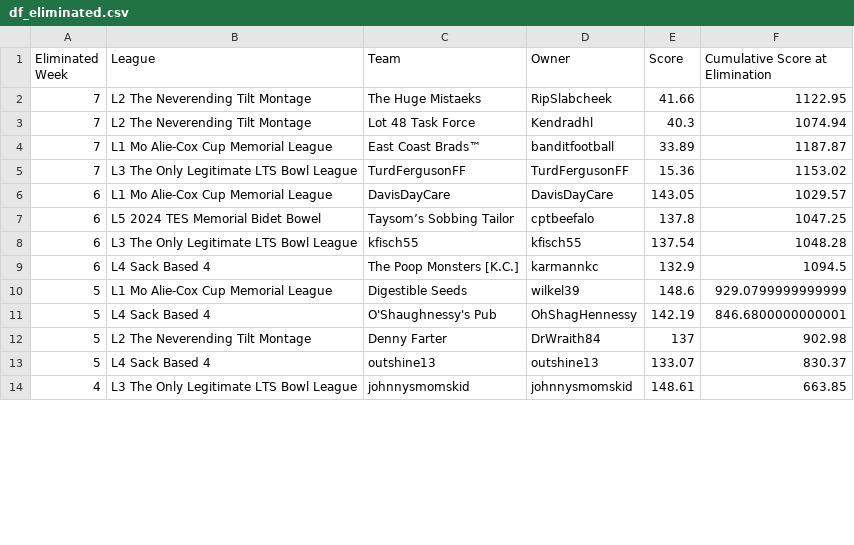
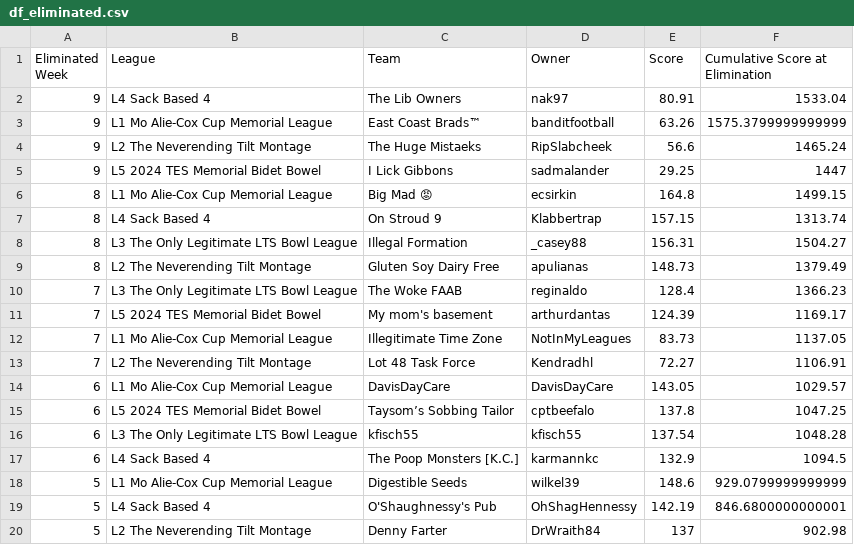
Before and after one commit to matthewdwood82/LTS-Bowl-2024, a CSV file: dat/df_eliminated.csv, drawn as a sheet; only a part is shown; the shorter side is filled out with more unchanged rows; removed rows and columns are numbered as before the commit, all else as after; the diff names each change by its address in the sheet, - before the commit and + after, or states it on an @@ line.

```diff
--- a/dat/df_eliminated.csv
+++ b/dat/df_eliminated.csv
+row 2: 9 | L4 Sack Based 4 | The Lib Owners | nak97 | 80.91 | 1533.04
+row 3: 9 | L1 Mo Alie-Cox Cup Memorial League | East Coast Brads™ | banditfootball | 63.26 | 1575.3799999999999
-A4 (Eliminated Week): 7
+A4 (Eliminated Week): 9
-E4 (Score): 41.66
+E4 (Score): 56.6
-F4 (Cumulative Score at Elimination): 1122.95
+F4 (Cumulative Score at Elimination): 1465.24
+row 5: 9 | L5 2024 TES Memorial Bidet Bowel | I Lick Gibbons | sadmalander | 29.25 | 1447
+row 6: 8 | L1 Mo Alie-Cox Cup Memorial League | Big Mad 😡 | ecsirkin | 164.8 | 1499.15
+row 7: 8 | L4 Sack Based 4 | On Stroud 9 | Klabbertrap | 157.15 | 1313.74
+row 8: 8 | L3 The Only Legitimate LTS Bowl League | Illegal Formation | _casey88 | 156.31 | 1504.27
+row 9: 8 | L2 The Neverending Tilt Montage | Gluten Soy Dairy Free | apulianas | 148.73 | 1379.49
+row 10: 7 | L3 The Only Legitimate LTS Bowl League | The Woke FAAB | reginaldo | 128.4 | 1366.23
+row 11: 7 | L5 2024 TES Memorial Bidet Bowel | My mom's basement | arthurdantas | 124.39 | 1169.17
+row 12: 7 | L1 Mo Alie-Cox Cup Memorial League | Illegitimate Time Zone | NotInMyLeagues | 83.73 | 1137.05
-E13 (Score): 40.3
+E13 (Score): 72.27
-F13 (Cumulative Score at Elimination): 1074.94
+F13 (Cumulative Score at Elimination): 1106.91
-row 4: 7 | L1 Mo Alie-Cox Cup Memorial League | East Coast Brads™ | banditfootball | 33.89 | 1187.87
-row 5: 7 | L3 The Only Legitimate LTS Bowl League | TurdFergusonFF | TurdFergusonFF | 15.36 | 1153.02
```
Also changed, not shown: dat/df_survived.csv, dat/df_total_points.csv, 3 other files.
